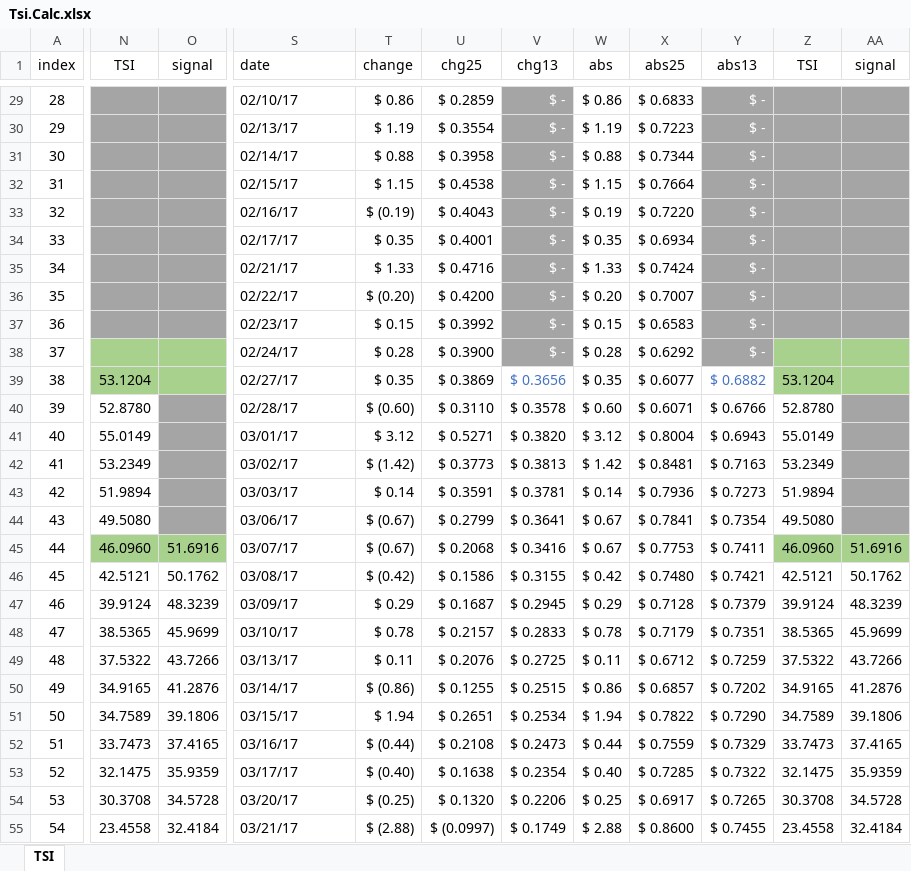
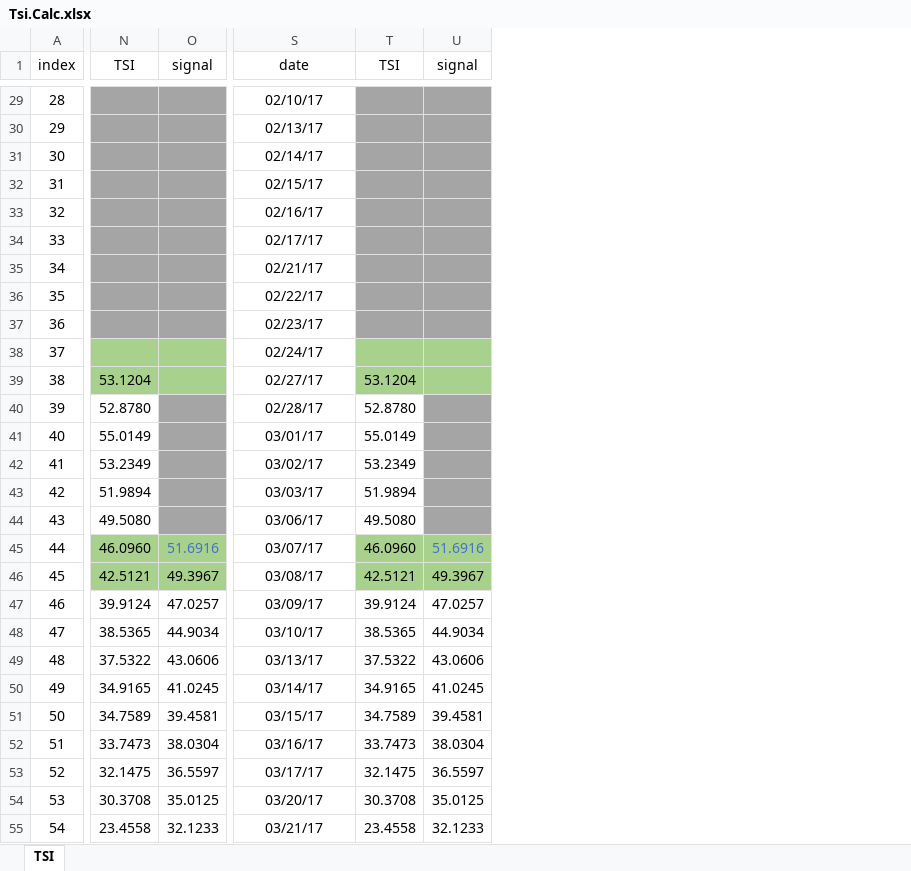
Before and after one commit to DaveSkender/Stock.Indicators, an Excel workbook: indicators/Tsi/Tsi.Calc.xlsx, sheet TSI, drawn as a sheet; only a part is shown, gaps mark what is left out; values as stored, in another font and other column widths than the file's, no borders; table styles not drawn; removed rows and columns are numbered as before the commit, all else as after; the diff covers the shown part only; the diff names each change by its address in the sheet, - before the commit and + after, or states it on an @@ line.

Commit message:
fix Signal line

```diff
--- a/indicators/Tsi/Tsi.Calc.xlsx (sheet TSI)
+++ b/indicators/Tsi/Tsi.Calc.xlsx (sheet TSI)
-column O (signal), rows 45-55: 51.6916 | 50.1762 | 48.3239 | 45.9699 | 43.7266 | 41.2876 | 39.1806 | 37.4165 | 35.9359 | 34.5728 | 32.4184
+column O (signal), rows 45-55: 51.6916 | 49.3967 | 47.0257 | 44.9034 | 43.0606 | 41.0245 | 39.4581 | 38.0304 | 36.5597 | 35.0125 | 32.1233
-column T (change), rows 29-55: $ 0.86 | $ 1.19 | $ 0.88 | $ 1.15 | $ (0.19) | $ 0.35 | $ 1.33 | $ (0.20) | $ 0.15 | $ 0.28 | $ 0.35 | $ (0.60) | $ 3.12 | $ (1.42) | $ 0.14 | $ (0.67) | $ (0.67) | $ (0.42) | $ 0.29 | $ 0.78 | $ 0.11 | $ (0.86) | $ 1.94 | $ (0.44) | $ (0.40) | $ (0.25) | $ (2.88)
-column U (chg25), rows 29-55: $ 0.2859 | $ 0.3554 | $ 0.3958 | $ 0.4538 | $ 0.4043 | $ 0.4001 | $ 0.4716 | $ 0.4200 | $ 0.3992 | $ 0.3900 | $ 0.3869 | $ 0.3110 | $ 0.5271 | $ 0.3773 | $ 0.3591 | $ 0.2799 | $ 0.2068 | $ 0.1586 | $ 0.1687 | $ 0.2157 | $ 0.2076 | $ 0.1255 | $ 0.2651 | $ 0.2108 | $ 0.1638 | $ 0.1320 | $ (0.0997)
-column V (chg13), rows 29-55: $ - | $ - | $ - | $ - | $ - | $ - | $ - | $ - | $ - | $ - | $ 0.3656 | $ 0.3578 | $ 0.3820 | $ 0.3813 | $ 0.3781 | $ 0.3641 | $ 0.3416 | $ 0.3155 | $ 0.2945 | $ 0.2833 | $ 0.2725 | $ 0.2515 | $ 0.2534 | $ 0.2473 | $ 0.2354 | $ 0.2206 | $ 0.1749
-column W (abs), rows 29-55: $ 0.86 | $ 1.19 | $ 0.88 | $ 1.15 | $ 0.19 | $ 0.35 | $ 1.33 | $ 0.20 | $ 0.15 | $ 0.28 | $ 0.35 | $ 0.60 | $ 3.12 | $ 1.42 | $ 0.14 | $ 0.67 | $ 0.67 | $ 0.42 | $ 0.29 | $ 0.78 | $ 0.11 | $ 0.86 | $ 1.94 | $ 0.44 | $ 0.40 | $ 0.25 | $ 2.88
-column X (abs25), rows 29-55: $ 0.6833 | $ 0.7223 | $ 0.7344 | $ 0.7664 | $ 0.7220 | $ 0.6934 | $ 0.7424 | $ 0.7007 | $ 0.6583 | $ 0.6292 | $ 0.6077 | $ 0.6071 | $ 0.8004 | $ 0.8481 | $ 0.7936 | $ 0.7841 | $ 0.7753 | $ 0.7480 | $ 0.7128 | $ 0.7179 | $ 0.6712 | $ 0.6857 | $ 0.7822 | $ 0.7559 | $ 0.7285 | $ 0.6917 | $ 0.8600
-column Y (abs13), rows 29-55: $ - | $ - | $ - | $ - | $ - | $ - | $ - | $ - | $ - | $ - | $ 0.6882 | $ 0.6766 | $ 0.6943 | $ 0.7163 | $ 0.7273 | $ 0.7354 | $ 0.7411 | $ 0.7421 | $ 0.7379 | $ 0.7351 | $ 0.7259 | $ 0.7202 | $ 0.7290 | $ 0.7329 | $ 0.7322 | $ 0.7265 | $ 0.7455
-column AA (signal), rows 45-55: 51.6916 | 50.1762 | 48.3239 | 45.9699 | 43.7266 | 41.2876 | 39.1806 | 37.4165 | 35.9359 | 34.5728 | 32.4184
+column U (signal), rows 45-55: 51.6916 | 49.3967 | 47.0257 | 44.9034 | 43.0606 | 41.0245 | 39.4581 | 38.0304 | 36.5597 | 35.0125 | 32.1233
-S1 alignment: left
+S1 alignment: center
-S29:S55 alignment: left
+S29:S55 alignment: center
-N46 fill: none
+N46 fill: #A9D18E
-T46 fill: none
+T46 fill: #A9D18E
```
Also changed, not shown: 3 edited cells and cell formats elsewhere in this sheet, 3 other files.
